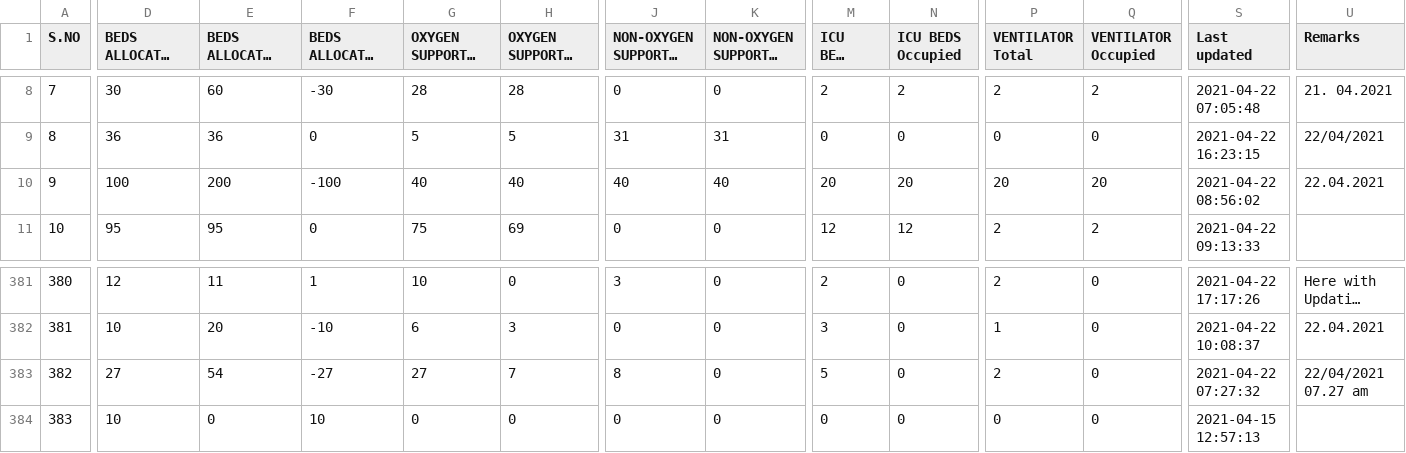
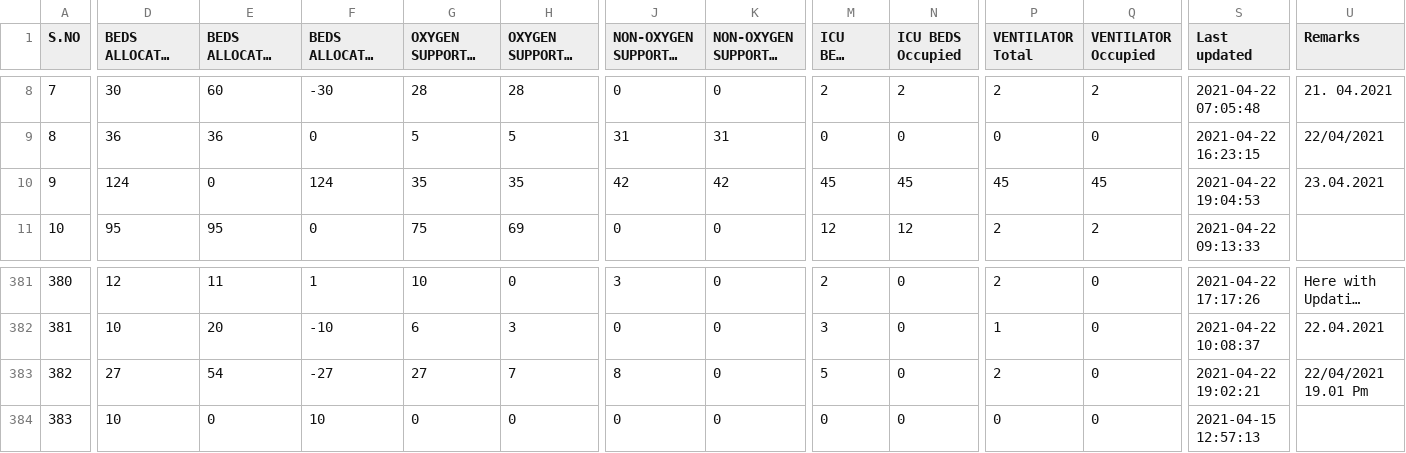
Before and after one commit to stopcoronatn/stopcoronatn.github.io, a CSV file: data/beds.csv, drawn as a sheet; only a part is shown, gaps mark what is left out; long unchanged cells end in …; the diff names each change by its address in the sheet, - before the commit and + after, or states it on an @@ line.

```diff
--- a/data/beds.csv
+++ b/data/beds.csv
-D10: 100
+D10: 124
-E10: 200
+E10: 0
-F10: -100
+F10: 124
-G10 (OXYGEN SUPPORTED BEDS Total): 40
+G10 (OXYGEN SUPPORTED BEDS Total): 35
-H10 (OXYGEN SUPPORTED BEDS Occupied): 40
+H10 (OXYGEN SUPPORTED BEDS Occupied): 35
-J10 (NON-OXYGEN SUPPORTED BEDS Total): 40
+J10 (NON-OXYGEN SUPPORTED BEDS Total): 42
-K10: 40
+K10: 42
-M10 (ICU BEDS Total): 20
+M10 (ICU BEDS Total): 45
-N10 (ICU BEDS Occupied): 20
+N10 (ICU BEDS Occupied): 45
-P10 (VENTILATOR Total): 20
+P10 (VENTILATOR Total): 45
-Q10 (VENTILATOR Occupied): 20
+Q10 (VENTILATOR Occupied): 45
-S10 (Last updated): 2021-04-22 08:56:02
+S10 (Last updated): 2021-04-22 19:04:53
-U10 (Remarks): 22.04.2021
+U10 (Remarks): 23.04.2021
-S383 (Last updated): 2021-04-22 07:27:32
+S383 (Last updated): 2021-04-22 19:02:21
-U383 (Remarks): 22/04/2021 07.27 am
+U383 (Remarks): 22/04/2021 19.01 Pm
```
